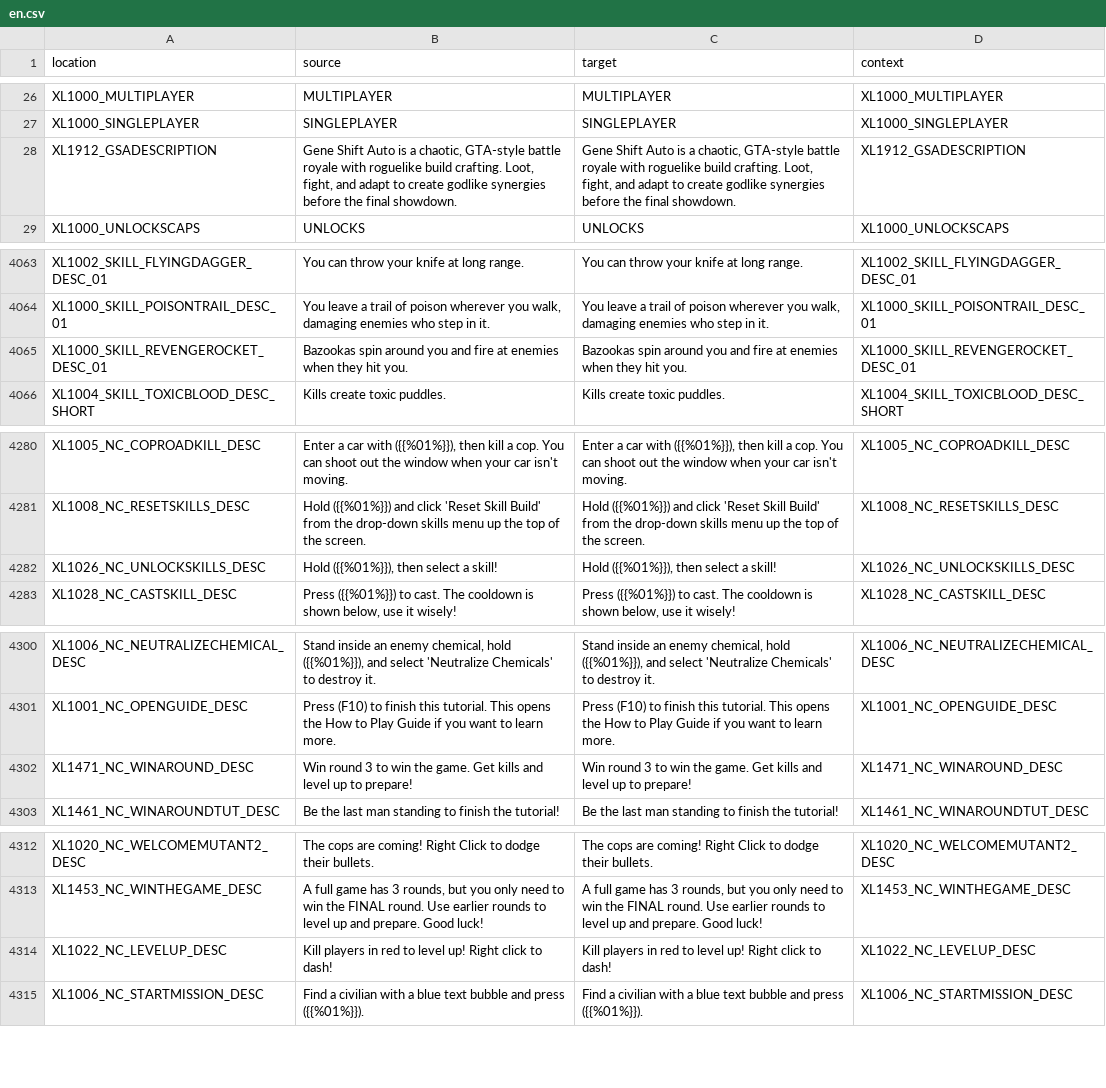
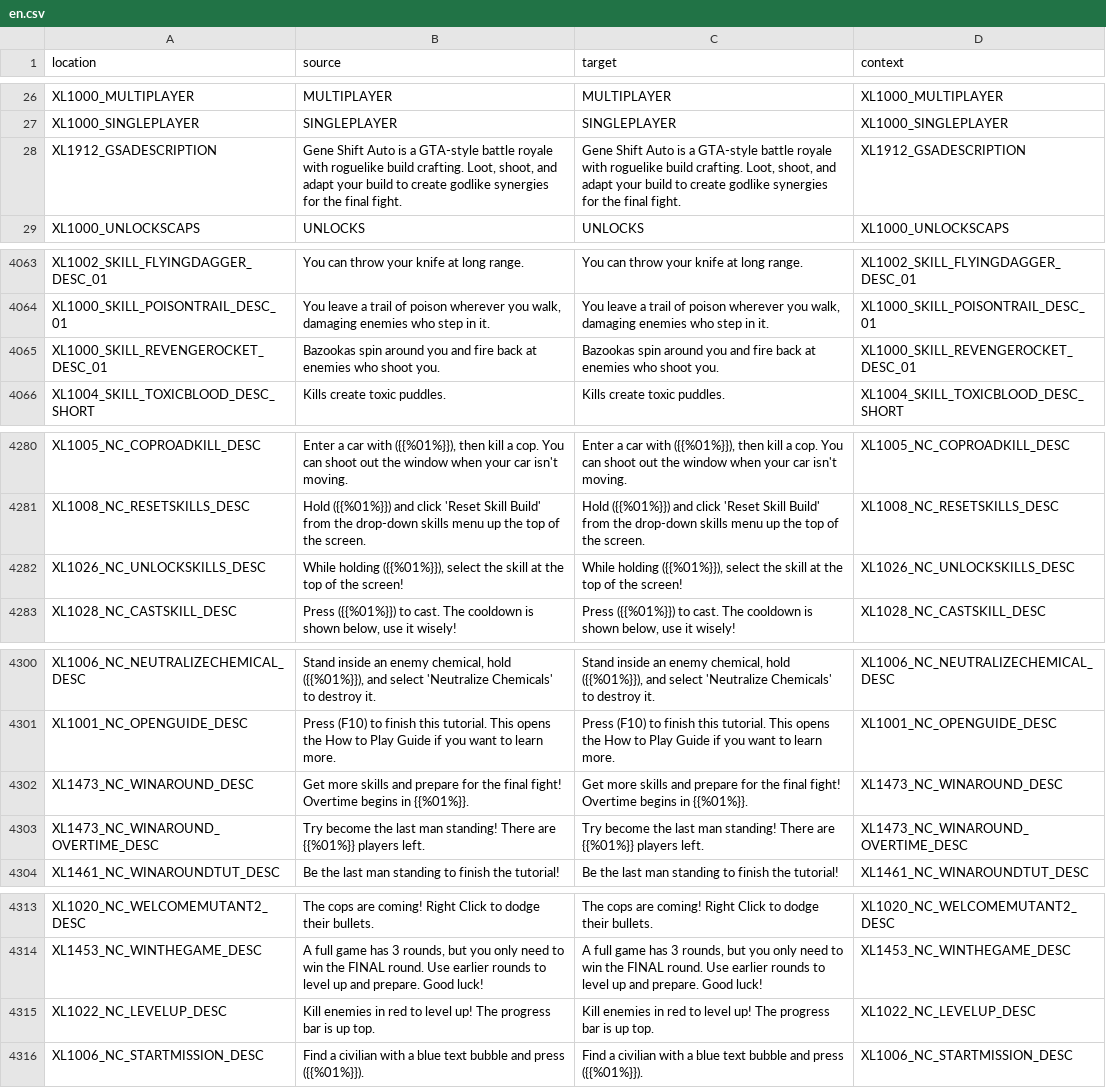
Before and after one commit to bencelot/GeneshiftTranslations, a CSV file: en.csv, drawn as a sheet; only a part is shown, gaps mark what is left out.

```diff
--- a/en.csv
+++ b/en.csv
@@ -27,3 +27,3 @@
 "XL1000_SINGLEPLAYER","SINGLEPLAYER","SINGLEPLAYER","XL1000_SINGLEPLAYER"
-"XL1912_GSADESCRIPTION","Gene Shift Auto is a chaotic, GTA-style battle royale with roguelike build crafting. Loot, fight, and adapt to create godlike synergies before the final showdown.","Gene Shift Auto is a chaotic, GTA-style battle royale with roguelike build crafting. Loot, fight, and adapt to create godlike synergies before the final showdown.","XL1912_GSADESCRIPTION"
+"XL1912_GSADESCRIPTION","Gene Shift Auto is a GTA-style battle royale with roguelike build crafting. Loot, shoot, and adapt your build to create godlike synergies for the final fight.","Gene Shift Auto is a GTA-style battle royale with roguelike build crafting. Loot, shoot, and adapt your build to create godlike synergies for the final fight.","XL1912_GSADESCRIPTION"
 "XL1000_UNLOCKSCAPS","UNLOCKS","UNLOCKS","XL1000_UNLOCKSCAPS"
@@ -4064,3 +4064,3 @@
 "XL1000_SKILL_POISONTRAIL_DESC_01","You leave a trail of poison wherever you walk, damaging enemies who step in it.","You leave a trail of poison wherever you walk, damaging enemies who step in it.","XL1000_SKILL_POISONTRAIL_DESC_01"
-"XL1000_SKILL_REVENGEROCKET_DESC_01","Bazookas spin around you and fire at enemies when they hit you.","Bazookas spin around you and fire at enemies when they hit you.","XL1000_SKILL_REVENGEROCKET_DESC_01"
+"XL1000_SKILL_REVENGEROCKET_DESC_01","Bazookas spin around you and fire back at enemies who shoot you.","Bazookas spin around you and fire back at enemies who shoot you.","XL1000_SKILL_REVENGEROCKET_DESC_01"
 "XL1004_SKILL_TOXICBLOOD_DESC_SHORT","Kills create toxic puddles.","Kills create toxic puddles.","XL1004_SKILL_TOXICBLOOD_DESC_SHORT"
@@ -4281,3 +4281,3 @@
 "XL1008_NC_RESETSKILLS_DESC","Hold ({{%01%}}) and click 'Reset Skill Build' from the drop-down skills menu up the top of the screen.","Hold ({{%01%}}) and click 'Reset Skill Build' from the drop-down skills menu up the top of the screen.","XL1008_NC_RESETSKILLS_DESC"
-"XL1026_NC_UNLOCKSKILLS_DESC","Hold ({{%01%}}), then select a skill!","Hold ({{%01%}}), then select a skill!","XL1026_NC_UNLOCKSKILLS_DESC"
+"XL1026_NC_UNLOCKSKILLS_DESC","While holding ({{%01%}}), select the skill at the top of the screen!","While holding ({{%01%}}), select the skill at the top of the screen!","XL1026_NC_UNLOCKSKILLS_DESC"
 "XL1028_NC_CASTSKILL_DESC","Press ({{%01%}}) to cast. The cooldown is shown below, use it wisely!","Press ({{%01%}}) to cast. The cooldown is shown below, use it wisely!","XL1028_NC_CASTSKILL_DESC"
@@ -4301,3 +4301,4 @@
 "XL1001_NC_OPENGUIDE_DESC","Press (F10) to finish this tutorial. This opens the How to Play Guide if you want to learn more.","Press (F10) to finish this tutorial. This opens the How to Play Guide if you want to learn more.","XL1001_NC_OPENGUIDE_DESC"
-"XL1471_NC_WINAROUND_DESC","Win round 3 to win the game. Get kills and level up to prepare!","Win round 3 to win the game. Get kills and level up to prepare!","XL1471_NC_WINAROUND_DESC"
+"XL1473_NC_WINAROUND_DESC","Get more skills and prepare for the final fight! Overtime begins in {{%01%}}.","Get more skills and prepare for the final fight! Overtime begins in {{%01%}}.","XL1473_NC_WINAROUND_DESC"
+"XL1473_NC_WINAROUND_OVERTIME_DESC","Try become the last man standing! There are {{%01%}} players left.","Try become the last man standing! There are {{%01%}} players left.","XL1473_NC_WINAROUND_OVERTIME_DESC"
 "XL1461_NC_WINAROUNDTUT_DESC","Be the last man standing to finish the tutorial!","Be the last man standing to finish the tutorial!","XL1461_NC_WINAROUNDTUT_DESC"
@@ -4313,3 +4314,3 @@
 "XL1453_NC_WINTHEGAME_DESC","A full game has 3 rounds, but you only need to win the FINAL round. Use earlier rounds to level up and prepare. Good luck!","A full game has 3 rounds, but you only need to win the FINAL round. Use earlier rounds to level up and prepare. Good luck!","XL1453_NC_WINTHEGAME_DESC"
-"XL1022_NC_LEVELUP_DESC","Kill players in red to level up! Right click to dash!","Kill players in red to level up! Right click to dash!","XL1022_NC_LEVELUP_DESC"
+"XL1022_NC_LEVELUP_DESC","Kill enemies in red to level up! The progress bar is up top.","Kill enemies in red to level up! The progress bar is up top.","XL1022_NC_LEVELUP_DESC"
 "XL1006_NC_STARTMISSION_DESC","Find a civilian with a blue text bubble and press ({{%01%}}).","Find a civilian with a blue text bubble and press ({{%01%}}).","XL1006_NC_STARTMISSION_DESC"
```
Also changed, not shown: es_AR.csv, fr.csv, 4 other files.
